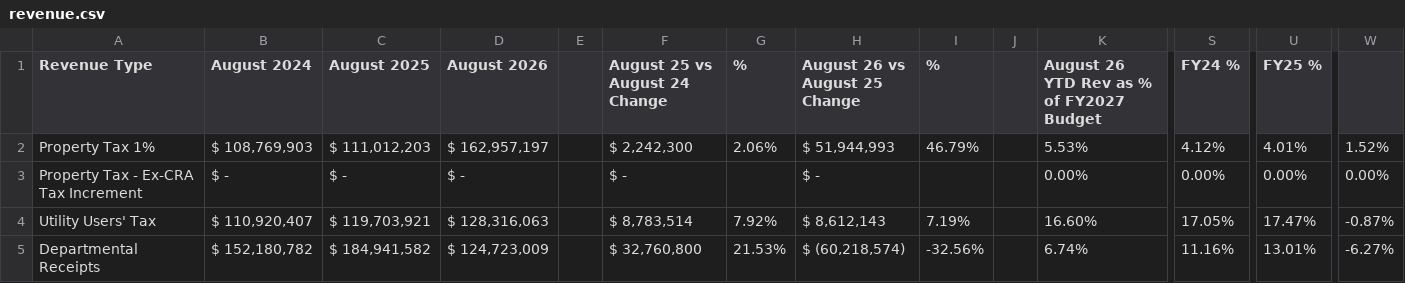
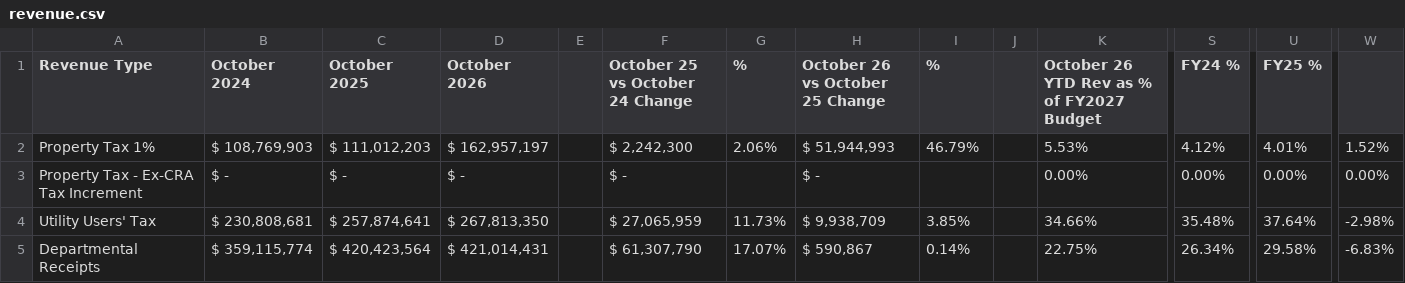
Before and after one commit to varzumanyan/revlytics-26, a CSV file: src/data/fy27/revenue.csv, drawn as a sheet; only a part is shown, gaps mark what is left out; the diff covers the shown part only; the diff names each change by its address in the sheet, - before the commit and + after, or states it on an @@ line.

```diff
--- a/src/data/fy27/revenue.csv
+++ b/src/data/fy27/revenue.csv
-B1: August 2024
+B1: October 2024
-C1: August 2025
+C1: October 2025
-D1: August 2026
+D1: October 2026
-F1: August 25 vs August 24 Change
+F1: October 25 vs October 24 Change
-H1: August 26 vs August 25 Change
+H1: October 26 vs October 25 Change
-K1: August 26 YTD Rev as % of FY2027 Budget
+K1: October 26 YTD Rev as % of FY2027 Budget
-B4 (October 2024): $ 110,920,407
+B4 (October 2024): $ 230,808,681
-C4 (October 2025): $ 119,703,921
+C4 (October 2025): $ 257,874,641
-D4 (October 2026): $ 128,316,063
+D4 (October 2026): $ 267,813,350
-F4 (October 25 vs October 24 Change): $ 8,783,514
+F4 (October 25 vs October 24 Change): $ 27,065,959
-G4 (%): 7.92%
+G4 (%): 11.73%
-H4 (October 26 vs October 25 Change): $ 8,612,143
+H4 (October 26 vs October 25 Change): $ 9,938,709
-I4 (%): 7.19%
+I4 (%): 3.85%
-K4: 16.60%
+K4: 34.66%
-S4 (FY24 %): 17.05%
+S4 (FY24 %): 35.48%
-U4 (FY25 %): 17.47%
+U4 (FY25 %): 37.64%
-W4: -0.87%
+W4: -2.98%
-B5 (October 2024): $ 152,180,782
+B5 (October 2024): $ 359,115,774
-C5 (October 2025): $ 184,941,582
+C5 (October 2025): $ 420,423,564
-D5 (October 2026): $ 124,723,009
+D5 (October 2026): $ 421,014,431
-F5 (October 25 vs October 24 Change): $ 32,760,800
+F5 (October 25 vs October 24 Change): $ 61,307,790
-G5 (%): 21.53%
+G5 (%): 17.07%
-H5 (October 26 vs October 25 Change): $ (60,218,574)
+H5 (October 26 vs October 25 Change): $ 590,867
-I5 (%): -32.56%
+I5 (%): 0.14%
-K5: 6.74%
+K5: 22.75%
-S5 (FY24 %): 11.16%
+S5 (FY24 %): 26.34%
-U5 (FY25 %): 13.01%
+U5 (FY25 %): 29.58%
-W5: -6.27%
+W5: -6.83%
```
Also changed, not shown: 133 edited cells elsewhere in this file, 1 other file.
